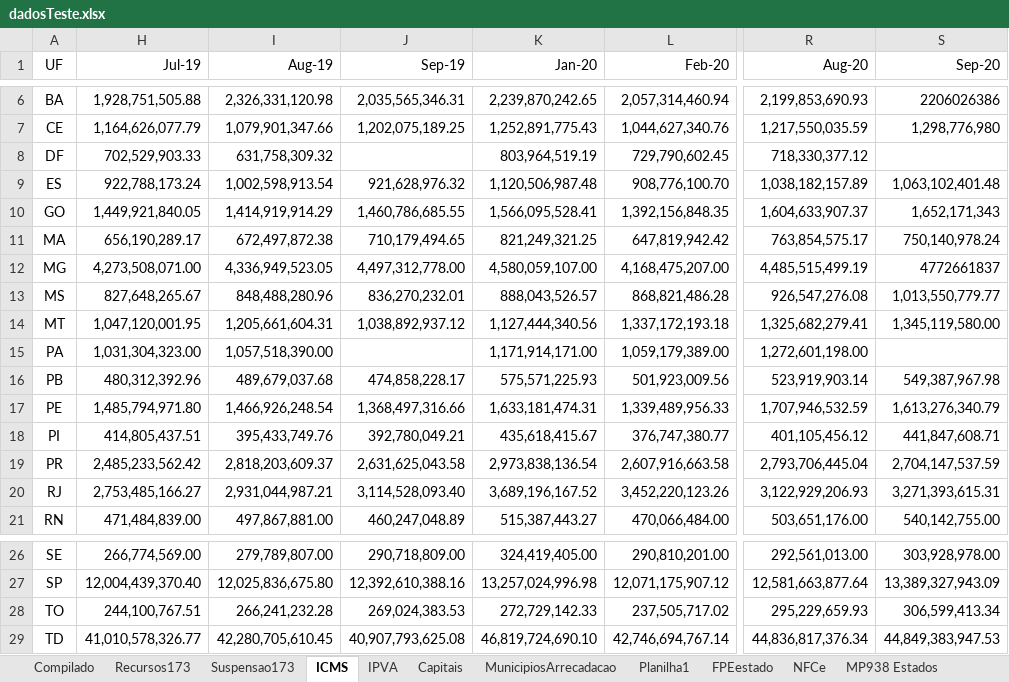
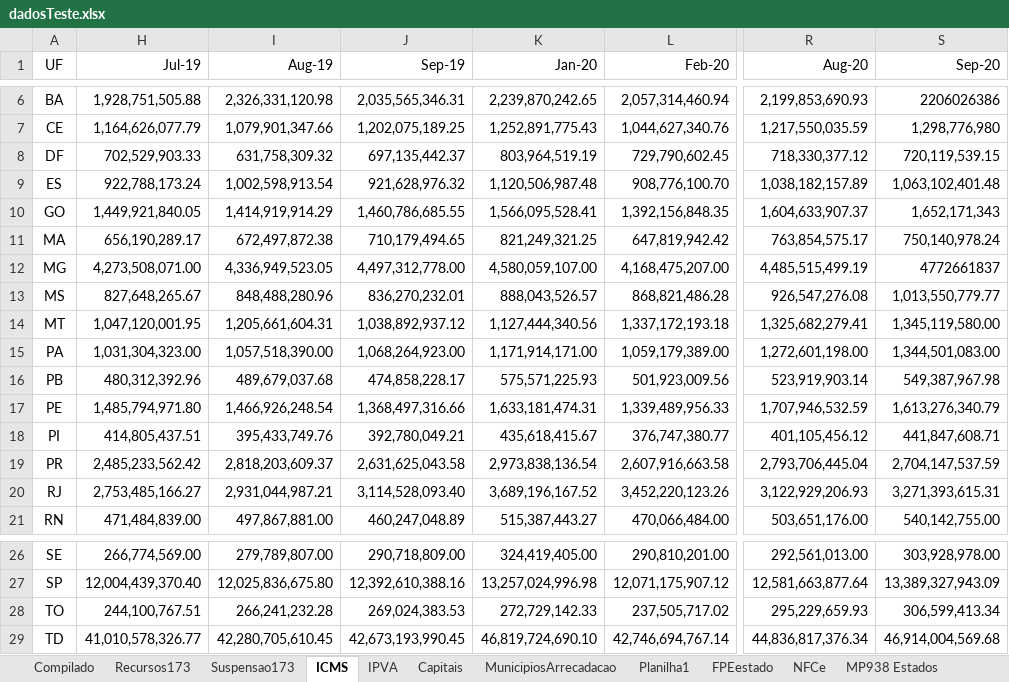
Before and after one commit to frsegundo/monitora-suporte-federativo, an Excel workbook: dadosTeste.xlsx, sheet ICMS, drawn as a sheet; only a part is shown, gaps mark what is left out; values as stored, in another font and other column widths than the file's, no borders; the diff names each change by its address in the sheet, - before the commit and + after, or states it on an @@ line.

```diff
--- a/dadosTeste.xlsx (sheet ICMS)
+++ b/dadosTeste.xlsx (sheet ICMS)
-J8 (Sep-19): (empty)
+J8 (Sep-19): 697,135,442.37
-S8 (Sep-20): (empty)
+S8 (Sep-20): 720,119,539.15
-J15 (Sep-19): (empty)
+J15 (Sep-19): 1,068,264,923.00
-S15 (Sep-20): (empty)
+S15 (Sep-20): 1,344,501,083.00
-J29 (Sep-19): 40,907,793,625.08
+J29 (Sep-19): 42,673,193,990.45
-S29 (Sep-20): 44,849,383,947.53
+S29 (Sep-20): 46,914,004,569.68
```
Also changed, not shown: sheet Planilha1, sheet Compilado, sheet IPVA.
